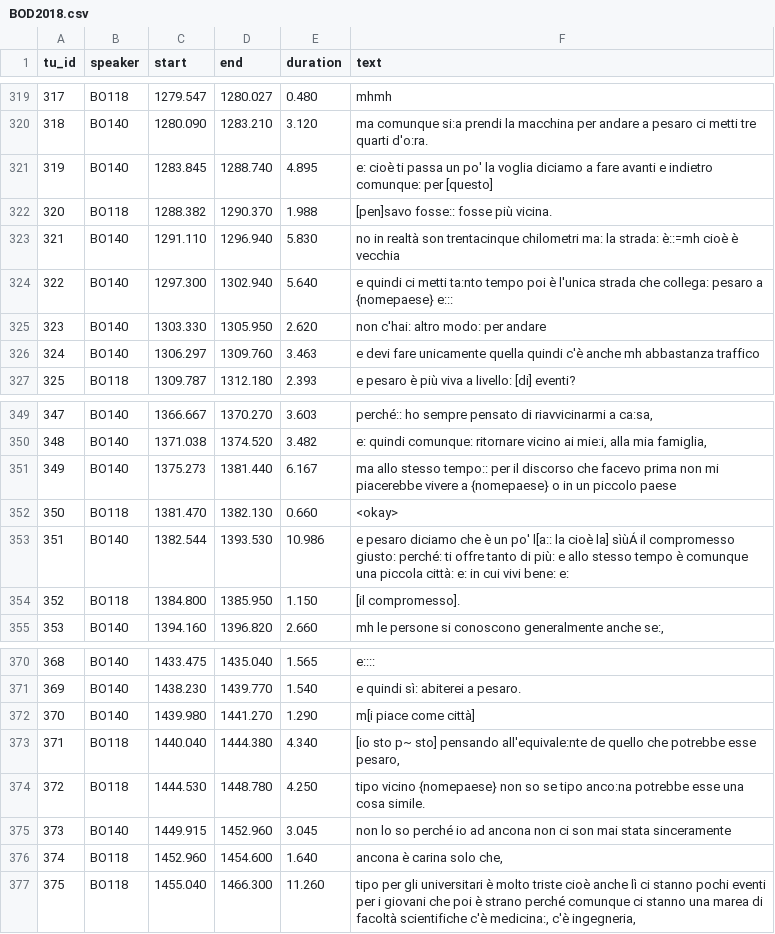
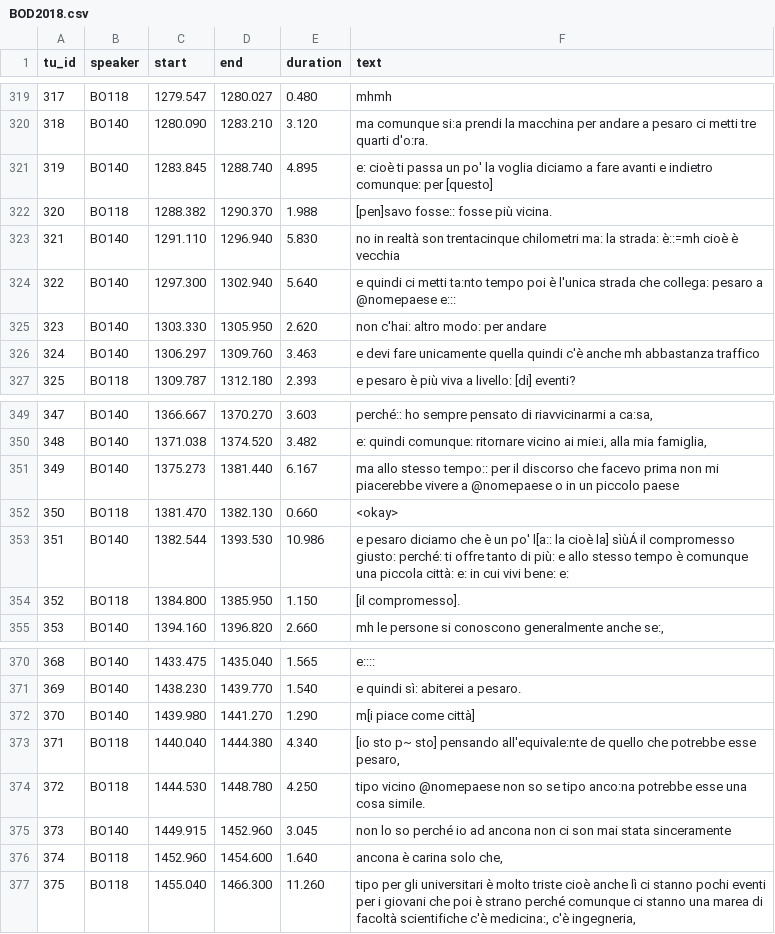
Before and after one commit to ellepannitto/kiparla-treebank, a CSV file: dati/corrected_csv/BOD2018.csv, drawn as a sheet; only a part is shown, gaps mark what is left out; the diff covers the shown part only.

```diff
--- a/dati/corrected_csv/BOD2018.csv
+++ b/dati/corrected_csv/BOD2018.csv
@@ -323,3 +323,3 @@ tu_id	speaker	start	end	duration	text
 321	BO140	1291.110	1296.940	5.830	no in realtà son trentacinque chilometri ma: la strada: è::=mh cioè è vecchia
-322	BO140	1297.300	1302.940	5.640	e quindi ci metti ta:nto tempo poi è l'unica strada che collega: pesaro a {nomepaese} e:::
+322	BO140	1297.300	1302.940	5.640	e quindi ci metti ta:nto tempo poi è l'unica strada che collega: pesaro a @nomepaese e:::
 323	BO140	1303.330	1305.950	2.620	non c'hai: altro modo: per andare
@@ -350,3 +350,3 @@ tu_id	speaker	start	end	duration	text
 348	BO140	1371.038	1374.520	3.482	e: quindi comunque: ritornare vicino ai mie:i, alla mia famiglia,
-349	BO140	1375.273	1381.440	6.167	ma allo stesso tempo:: per il discorso che facevo prima non mi piacerebbe vivere a {nomepaese} o in un piccolo paese
+349	BO140	1375.273	1381.440	6.167	ma allo stesso tempo:: per il discorso che facevo prima non mi piacerebbe vivere a @nomepaese o in un piccolo paese
 350	BO118	1381.470	1382.130	0.660	<okay>
@@ -373,3 +373,3 @@ tu_id	speaker	start	end	duration	text
 371	BO118	1440.040	1444.380	4.340	[io sto p~ sto] pensando all'equivale:nte de quello che potrebbe esse pesaro,
-372	BO118	1444.530	1448.780	4.250	tipo vicino {nomepaese} non so se tipo anco:na potrebbe esse una cosa simile.
+372	BO118	1444.530	1448.780	4.250	tipo vicino @nomepaese non so se tipo anco:na potrebbe esse una cosa simile.
 373	BO140	1449.915	1452.960	3.045	non lo so perché io ad ancona non ci son mai stata sinceramente
```
Also changed, not shown: 16 edited cells elsewhere in this file, dati/corrected_csv/BOA3017.csv, 26 other files.
